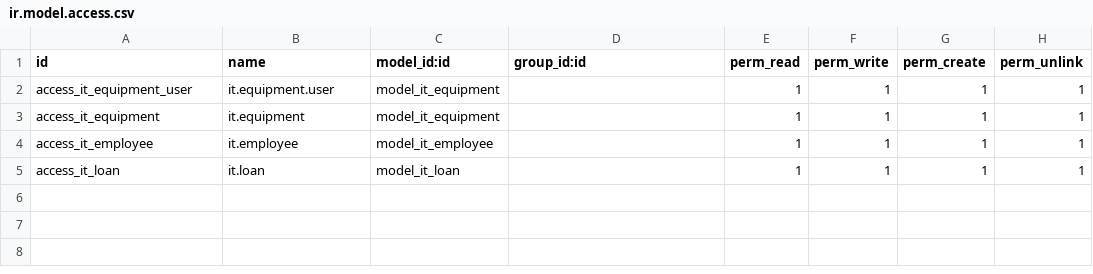
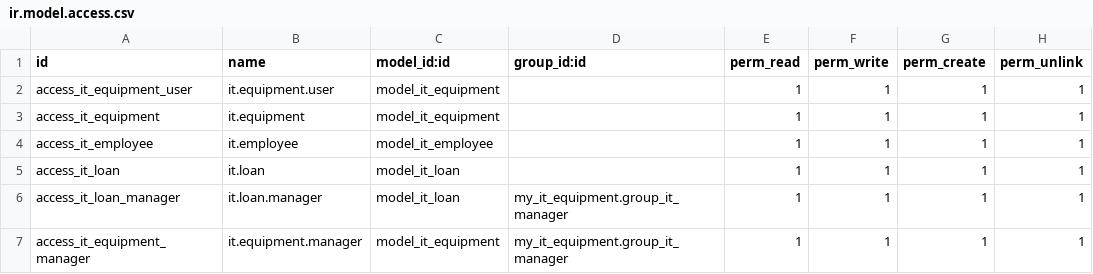
Before and after one commit to YsfGouja/my_it_equipment, a CSV file: security/ir.model.access.csv, drawn as a sheet.

```diff
--- a/security/ir.model.access.csv
+++ b/security/ir.model.access.csv
@@ -5 +5,3 @@ access_it_employee,it.employee,model_it_employee,,1,1,1,1
 access_it_loan,it.loan,model_it_loan,,1,1,1,1
+access_it_loan_manager,it.loan.manager,model_it_loan,my_it_equipment.group_it_manager,1,1,1,1
+access_it_equipment_manager,it.equipment.manager,model_it_equipment,my_it_equipment.group_it_manager,1,1,1,1
```
Also changed, not shown: 4 other files.
